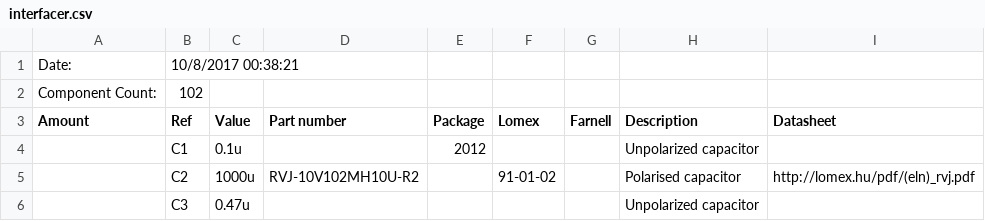
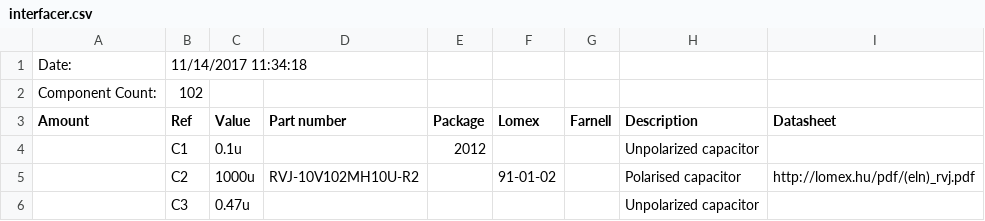
Before and after one commit to aderhol/Clock_Synchronization, a CSV file: Interface/Hardware/interfacer/interfacer.csv, drawn as a sheet; only a part is shown.

```diff
--- a/Interface/Hardware/interfacer/interfacer.csv
+++ b/Interface/Hardware/interfacer/interfacer.csv
@@ -1,2 +1,2 @@
-"Date:","10/8/2017 00:38:21"
+"Date:","11/14/2017 11:34:18"
 "Component Count:","102"
```
Also changed, not shown: 2 other files.
